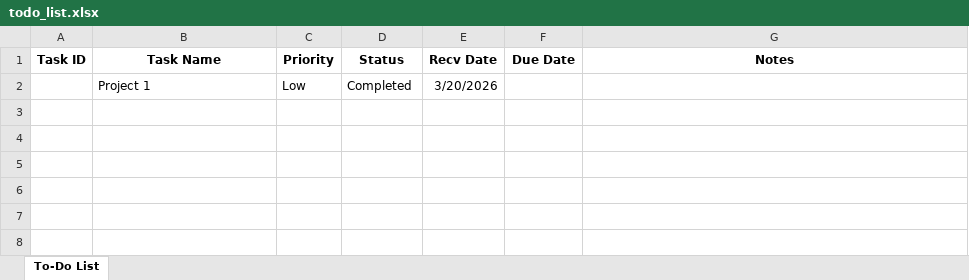
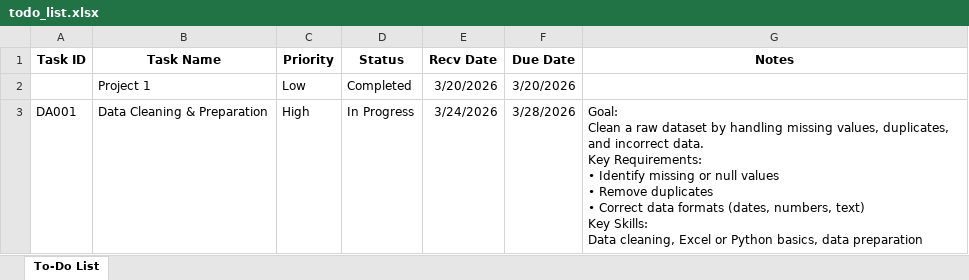
Before and after one commit to avisekbose/DecodeLabs-Internship, an Excel workbook: todo_list.xlsx, sheet To-Do List, drawn as a sheet; values as stored, in another font and other column widths than the file's, no borders; ↵ is a line break in a cell; the diff names each change by its address in the sheet, - before the commit and + after, or states it on an @@ line.

```diff
--- a/todo_list.xlsx (sheet To-Do List)
+++ b/todo_list.xlsx (sheet To-Do List)
-F2 (Due Date): (empty)
+F2 (Due Date): 3/20/2026
+row 3: DA001 | Data Cleaning & Preparation | High | In Progress | 3/24/2026 | 3/28/2026 | Goal: ↵ Clean a raw dataset by handling missing values, duplicates, and incorrect data. ↵ Key Requirements: ↵ • Identify missing or null values ↵ • Remove duplicates ↵ • Correct data formats (dates, numbers, text) ↵ Key Skills: ↵ Data cleaning, Excel or Python basics, data preparation
```
Also changed, not shown: 2 other files.
